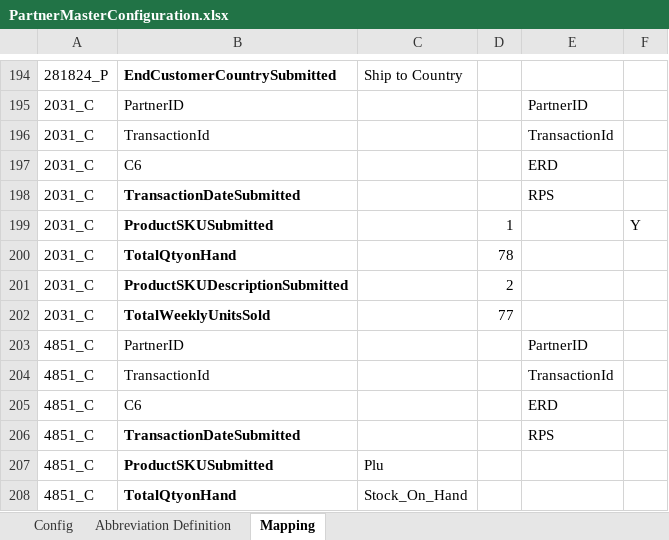
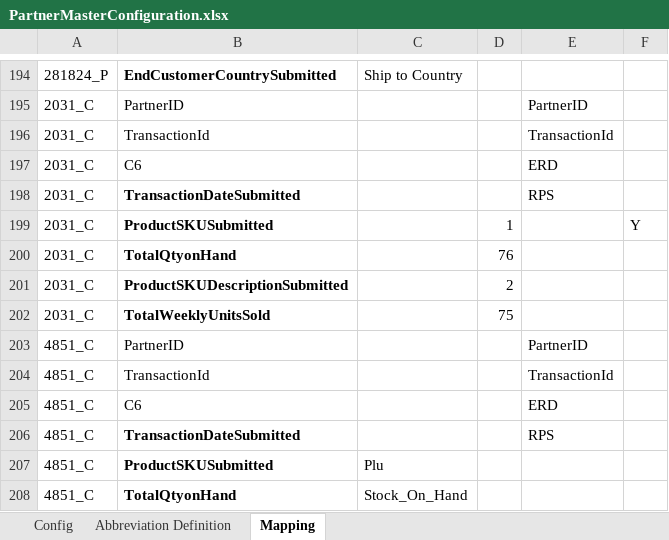
Before and after one commit to alernkn247/PartnerConfiguration, an Excel workbook: PartnerMasterConfiguration.xlsx, sheet Mapping, drawn as a sheet; only a part is shown, gaps mark what is left out; values as stored, in another font and other column widths than the file's, no borders; conditional formats not drawn; the diff names each change by its address in the sheet, - before the commit and + after, or states it on an @@ line.

Commit message:
Update

```diff
--- a/PartnerMasterConfiguration.xlsx (sheet Mapping)
+++ b/PartnerMasterConfiguration.xlsx (sheet Mapping)
-D200: 78
+D200: 76
-D202: 77
+D202: 75
```
Also changed, not shown: sheet Config.
